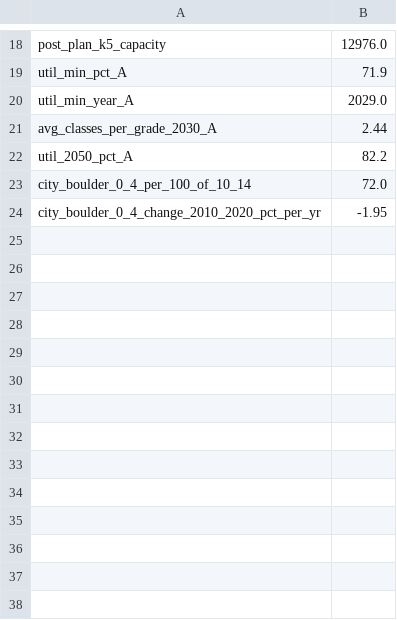
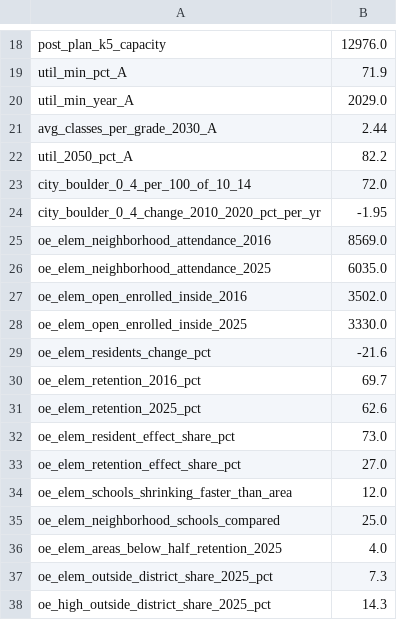
Before and after one commit to brianckeegan/charting-boulder, a CSV file: 2026-09-bvsd/output/forecast-pinned.csv, drawn as a sheet; only a part is shown, gaps mark what is left out; the diff names each change by its address in the sheet, - before the commit and + after, or states it on an @@ line.

```diff
--- a/2026-09-bvsd/output/forecast-pinned.csv
+++ b/2026-09-bvsd/output/forecast-pinned.csv
+row 25: oe_elem_neighborhood_attendance_2016 | 8569.0
+row 26: oe_elem_neighborhood_attendance_2025 | 6035.0
+row 27: oe_elem_open_enrolled_inside_2016 | 3502.0
+row 28: oe_elem_open_enrolled_inside_2025 | 3330.0
+row 29: oe_elem_residents_change_pct | -21.6
+row 30: oe_elem_retention_2016_pct | 69.7
+row 31: oe_elem_retention_2025_pct | 62.6
+row 32: oe_elem_resident_effect_share_pct | 73.0
+row 33: oe_elem_retention_effect_share_pct | 27.0
+row 34: oe_elem_schools_shrinking_faster_than_area | 12.0
+row 35: oe_elem_neighborhood_schools_compared | 25.0
+row 36: oe_elem_areas_below_half_retention_2025 | 4.0
+row 37: oe_elem_outside_district_share_2025_pct | 7.3
+row 38: oe_high_outside_district_share_2025_pct | 14.3
```
Also changed, not shown: 7 other files.
